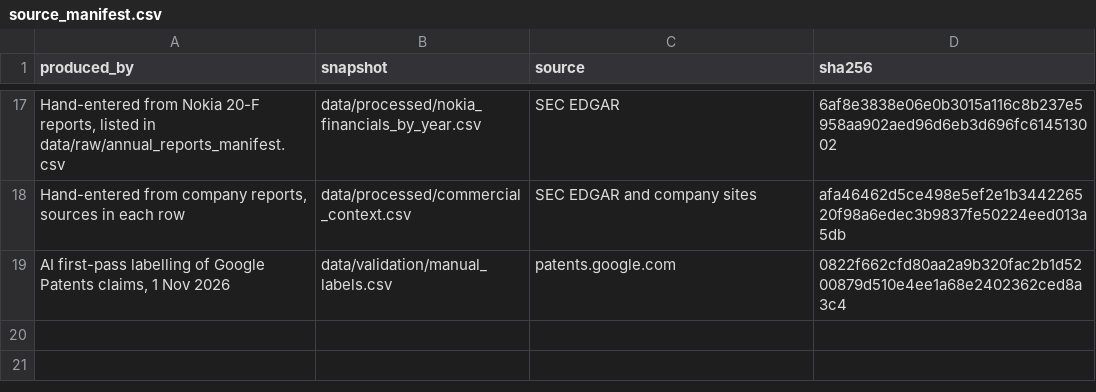
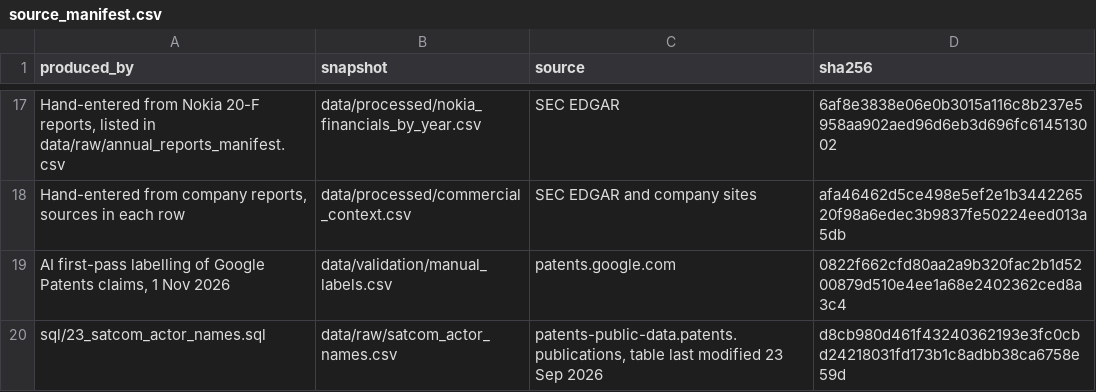
Before and after one commit to smyrnav/patent-portfolio-analysis, a CSV file: data/source_manifest.csv, drawn as a sheet; only a part is shown, gaps mark what is left out; the diff names each change by its address in the sheet, - before the commit and + after, or states it on an @@ line.

Commit message:
Run query 23: satcom actor name census (1,480 variants, 6.73 GB)
Fix invalid REGEXP syntax (UPPER(name) REGEXP -> REGEXP_CONTAINS).
Census confirms expected false positives: EADS pattern matches
Leads/Leeds names (LEADSHINE, TREADSTONE, FABHEADS...) in the Airbus
bucket; ICEYE pattern catches SURGICEYE, ACOUSTICEYE, VOICEYE etc.
Raw results kept for eyeball review before any counting.

```diff
--- a/data/source_manifest.csv
+++ b/data/source_manifest.csv
+row 20: sql/23_satcom_actor_names.sql | data/raw/satcom_actor_names.csv | patents-public-data.patents.publications, table last modified 23 Sep 2026 | d8cb980d461f43240362193e3fc0cbd24218031fd173b1c8adbb38ca6758e59d
```
Also changed, not shown: 3 other files.
